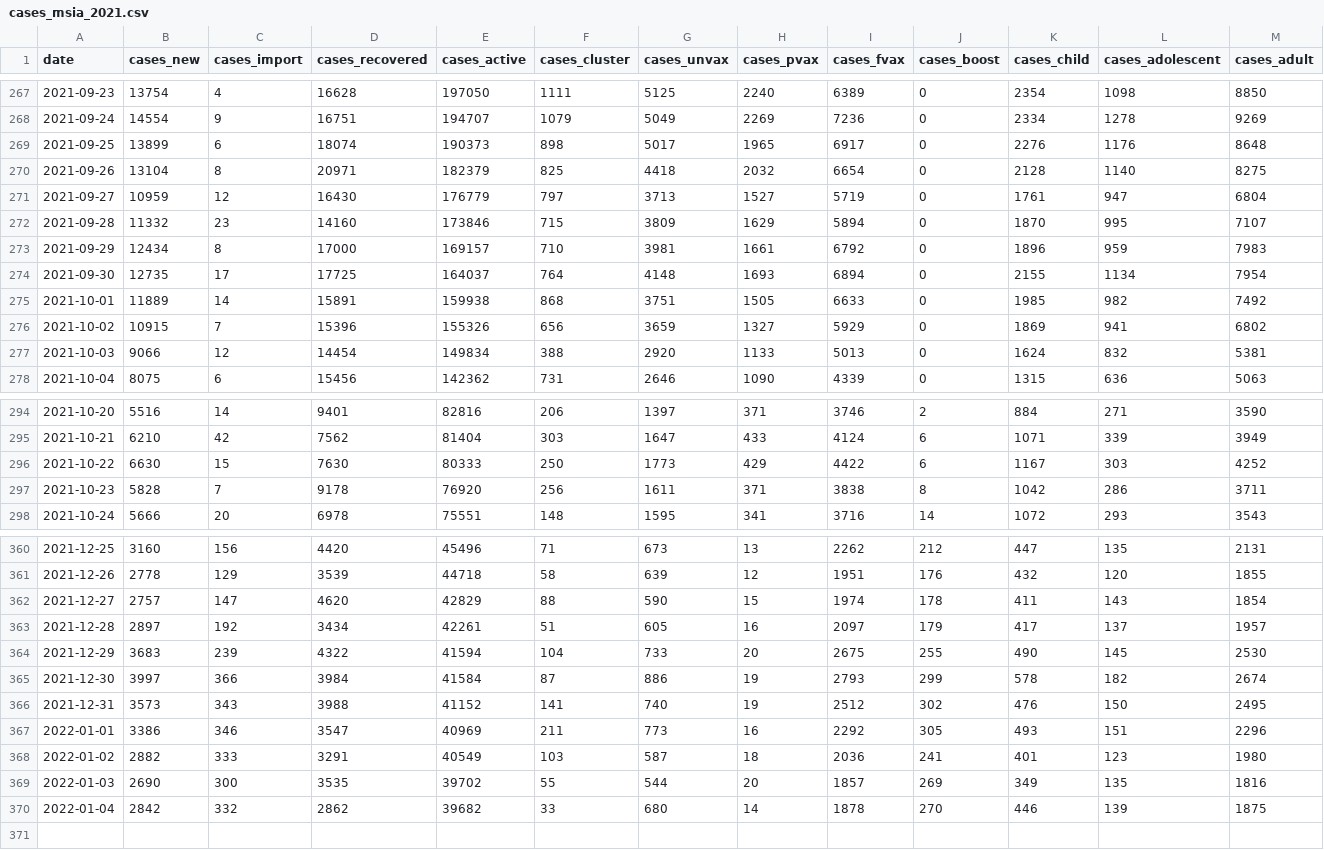
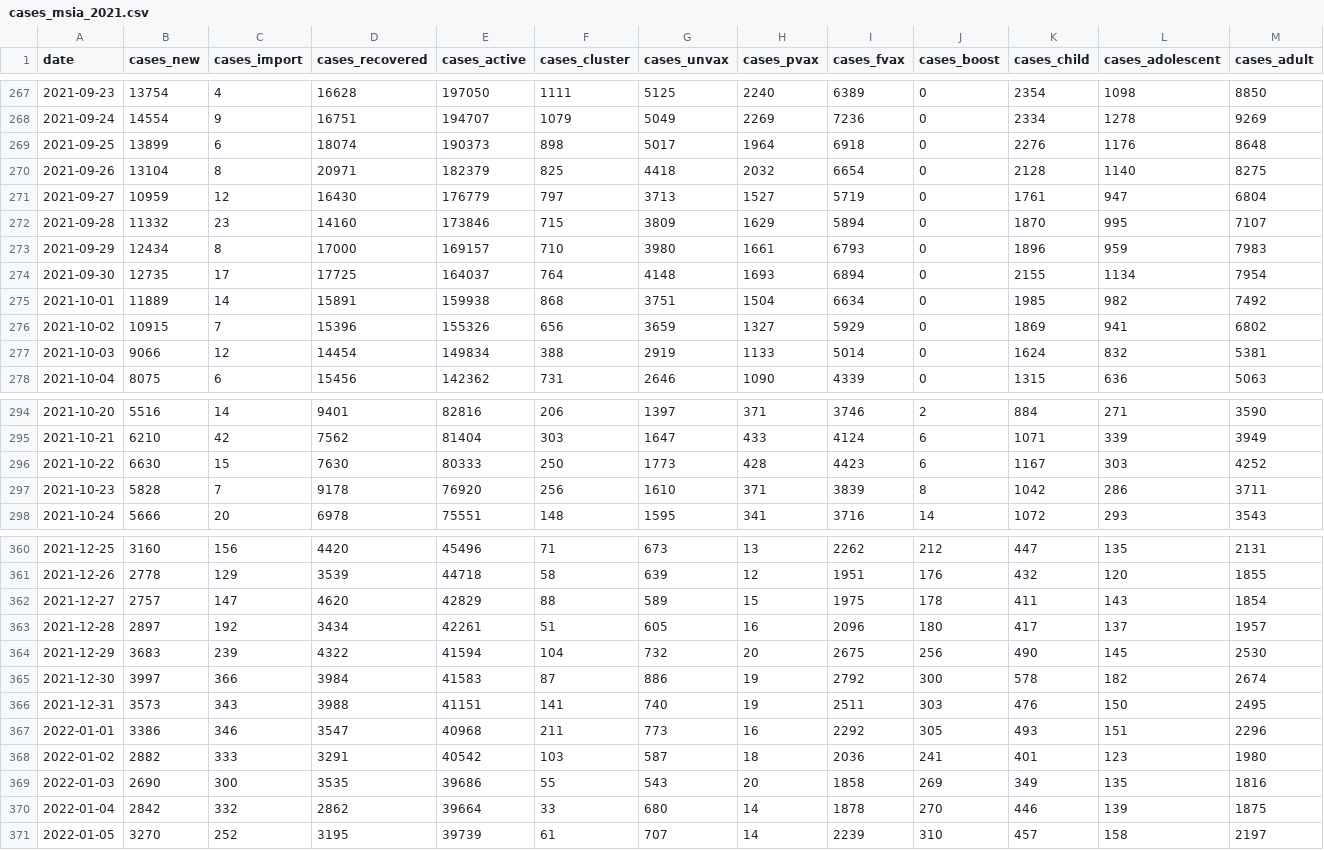
Before and after one commit to aimanamri/COVID-19, a CSV file: cases_msia_2021.csv, drawn as a sheet; only a part is shown, gaps mark what is left out; rows hold the shown columns only; the diff covers the shown part only; the diff names each change by its address in the sheet, - before the commit and + after, or states it on an @@ line.

```diff
--- a/cases_msia_2021.csv
+++ b/cases_msia_2021.csv
-H269 (cases_pvax): 1965
+H269 (cases_pvax): 1964
-I269 (cases_fvax): 6917
+I269 (cases_fvax): 6918
-G273 (cases_unvax): 3981
+G273 (cases_unvax): 3980
-I273 (cases_fvax): 6792
+I273 (cases_fvax): 6793
-H275 (cases_pvax): 1505
+H275 (cases_pvax): 1504
-I275 (cases_fvax): 6633
+I275 (cases_fvax): 6634
-G277 (cases_unvax): 2920
+G277 (cases_unvax): 2919
-I277 (cases_fvax): 5013
+I277 (cases_fvax): 5014
-H296 (cases_pvax): 429
+H296 (cases_pvax): 428
-I296 (cases_fvax): 4422
+I296 (cases_fvax): 4423
-G297 (cases_unvax): 1611
+G297 (cases_unvax): 1610
-I297 (cases_fvax): 3838
+I297 (cases_fvax): 3839
-G362 (cases_unvax): 590
+G362 (cases_unvax): 589
-I362 (cases_fvax): 1974
+I362 (cases_fvax): 1975
-I363 (cases_fvax): 2097
+I363 (cases_fvax): 2096
-J363 (cases_boost): 179
+J363 (cases_boost): 180
-G364 (cases_unvax): 733
+G364 (cases_unvax): 732
-J364 (cases_boost): 255
+J364 (cases_boost): 256
-E365 (cases_active): 41584
+E365 (cases_active): 41583
-I365 (cases_fvax): 2793
+I365 (cases_fvax): 2792
-J365 (cases_boost): 299
+J365 (cases_boost): 300
-E366 (cases_active): 41152
+E366 (cases_active): 41151
-I366 (cases_fvax): 2512
+I366 (cases_fvax): 2511
-J366 (cases_boost): 302
+J366 (cases_boost): 303
-E367 (cases_active): 40969
+E367 (cases_active): 40968
-E368 (cases_active): 40549
+E368 (cases_active): 40542
-E369 (cases_active): 39702
+E369 (cases_active): 39686
-G369 (cases_unvax): 544
+G369 (cases_unvax): 543
-I369 (cases_fvax): 1857
+I369 (cases_fvax): 1858
-E370 (cases_active): 39682
+E370 (cases_active): 39664
+row 371: 2022-01-05 | 3270 | 252 | 3195 | 39739 | 61 | 707 | 14 | 2239 | 310 | 457 | 158 | 2197
```
Also changed, not shown: 66 edited cells elsewhere in this file, covid19_japan_data.csv.
